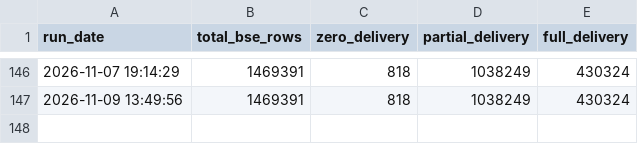
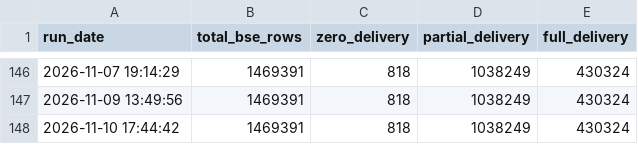
Before and after one commit to canvachaad-cell/Pro-spike, a CSV file: data/debug_bse_row_counts.csv, drawn as a sheet; only a part is shown, gaps mark what is left out.

```diff
--- a/data/debug_bse_row_counts.csv
+++ b/data/debug_bse_row_counts.csv
@@ -147 +147,2 @@ run_date,total_bse_rows,zero_delivery,partial_delivery,full_delivery
 2026-11-09 13:49:56,1469391,818,1038249,430324
+2026-11-10 17:44:42,1469391,818,1038249,430324
```
Also changed, not shown: data/active_signals_ranked.csv, data/legacy_watchlist.csv, 3 other files.
